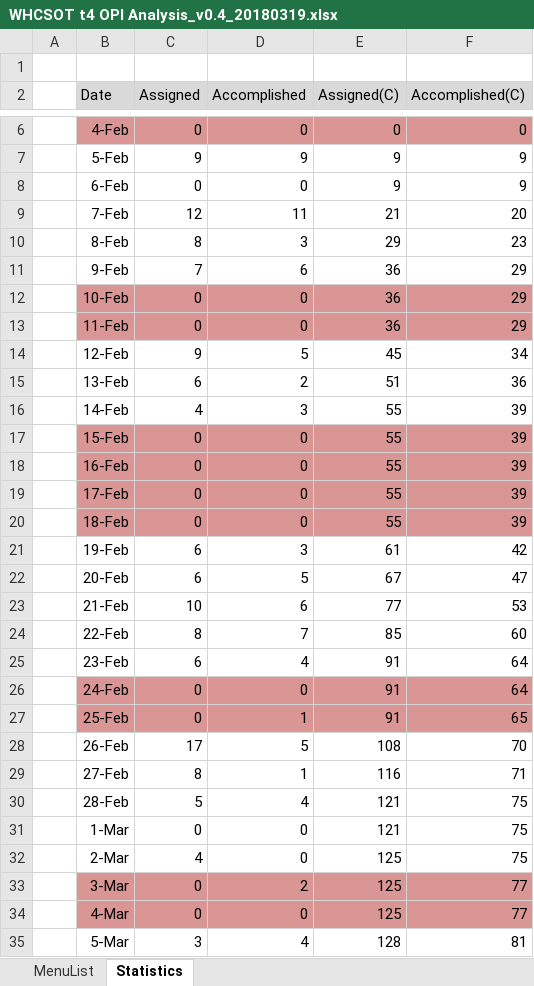
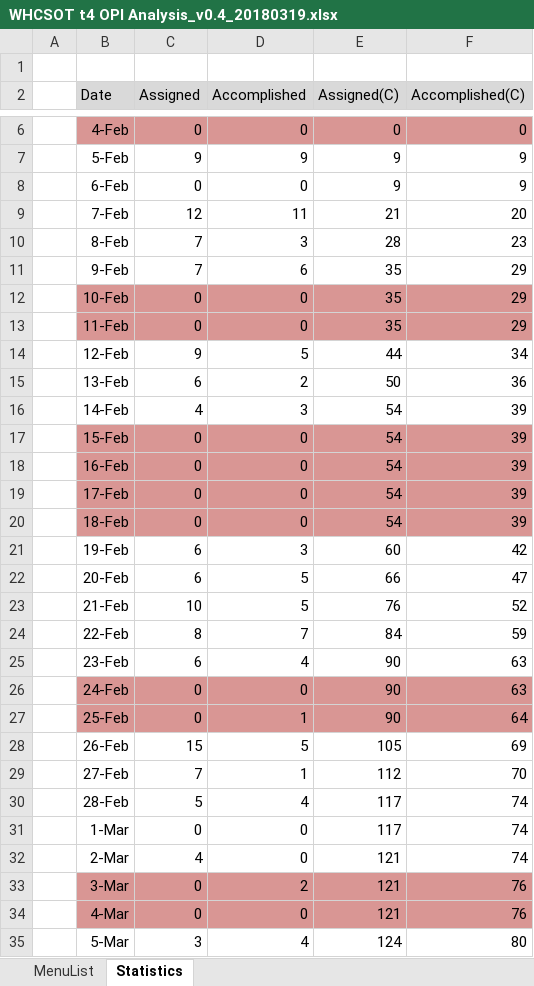
Before and after one commit to swcho1984/t4MES, an Excel workbook: Analysis/WHCSOT t4 OPI Analysis_v0.4_20180319.xlsx, sheet Statistics, drawn as a sheet; only a part is shown, gaps mark what is left out; values as stored, in another font and other column widths than the file's, no borders; charts and pictures not drawn; the diff covers the shown part only; the diff names each change by its address in the sheet, - before the commit and + after, or states it on an @@ line.

```diff
--- a/Analysis/WHCSOT t4 OPI Analysis_v0.4_20180319.xlsx (sheet Statistics)
+++ b/Analysis/WHCSOT t4 OPI Analysis_v0.4_20180319.xlsx (sheet Statistics)
-C10 (Assigned): 8
+C10 (Assigned): 7
-E10 (Assigned(C)): 29
+E10 (Assigned(C)): 28
-E11:E13 (Assigned(C)): 36
+E11:E13 (Assigned(C)): 35
-E14 (Assigned(C)): 45
+E14 (Assigned(C)): 44
-E15 (Assigned(C)): 51
+E15 (Assigned(C)): 50
-E16:E20 (Assigned(C)): 55
+E16:E20 (Assigned(C)): 54
-E21 (Assigned(C)): 61
+E21 (Assigned(C)): 60
-E22 (Assigned(C)): 67
+E22 (Assigned(C)): 66
-D23 (Accomplished): 6
+D23 (Accomplished): 5
-E23 (Assigned(C)): 77
+E23 (Assigned(C)): 76
-F23 (Accomplished(C)): 53
+F23 (Accomplished(C)): 52
-E24 (Assigned(C)): 85
+E24 (Assigned(C)): 84
-F24 (Accomplished(C)): 60
+F24 (Accomplished(C)): 59
-E25:E27 (Assigned(C)): 91
+E25:E27 (Assigned(C)): 90
-F25:F26 (Accomplished(C)): 64
+F25:F26 (Accomplished(C)): 63
-F27 (Accomplished(C)): 65
+F27 (Accomplished(C)): 64
-C28 (Assigned): 17
+C28 (Assigned): 15
-E28 (Assigned(C)): 108
+E28 (Assigned(C)): 105
-F28 (Accomplished(C)): 70
+F28 (Accomplished(C)): 69
-C29 (Assigned): 8
+C29 (Assigned): 7
-E29 (Assigned(C)): 116
+E29 (Assigned(C)): 112
-F29 (Accomplished(C)): 71
+F29 (Accomplished(C)): 70
-E30:E31 (Assigned(C)): 121
+E30:E31 (Assigned(C)): 117
-F30:F32 (Accomplished(C)): 75
+F30:F32 (Accomplished(C)): 74
-E32:E34 (Assigned(C)): 125
+E32:E34 (Assigned(C)): 121
-F33:F34 (Accomplished(C)): 77
+F33:F34 (Accomplished(C)): 76
-E35 (Assigned(C)): 128
+E35 (Assigned(C)): 124
-F35 (Accomplished(C)): 81
+F35 (Accomplished(C)): 80
```
Also changed, not shown: 79 edited cells elsewhere in this sheet, sheet MenuList, formulas that keep their value, charts or pictures.
